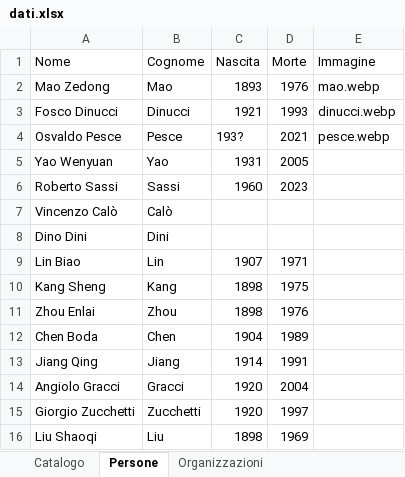
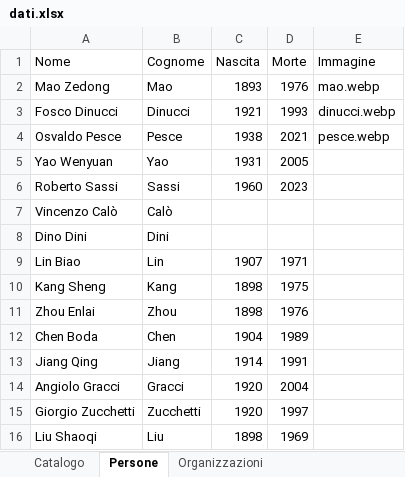
Before and after one commit to AMI-AIM/archivio-maoismo-italiano, an Excel workbook: data/dati.xlsx, sheet Persone, drawn as a sheet; values as stored, in another font and other column widths than the file's, no borders; table styles not drawn; the diff names each change by its address in the sheet, - before the commit and + after, or states it on an @@ line.

```diff
--- a/data/dati.xlsx (sheet Persone)
+++ b/data/dati.xlsx (sheet Persone)
-C4 (Nascita): 193?
+C4 (Nascita): 1938
```
Also changed, not shown: 16 other files.
